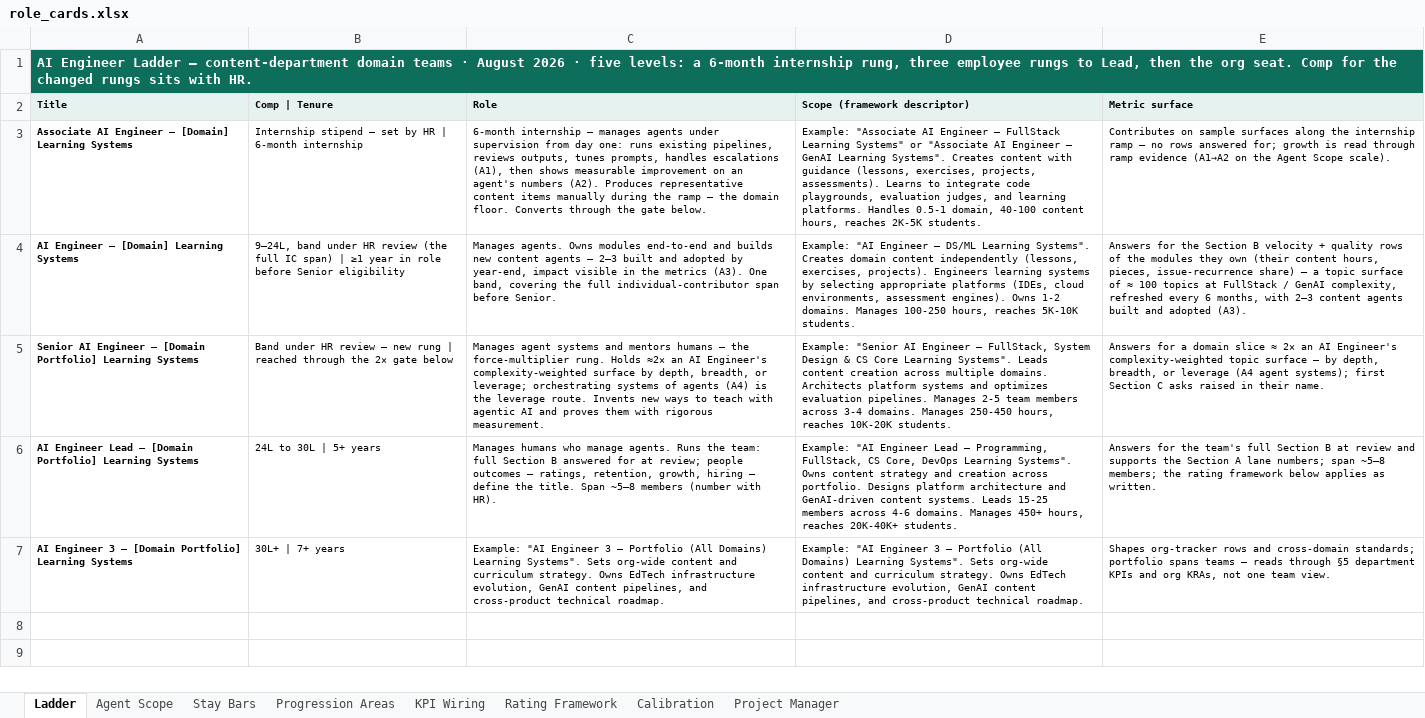
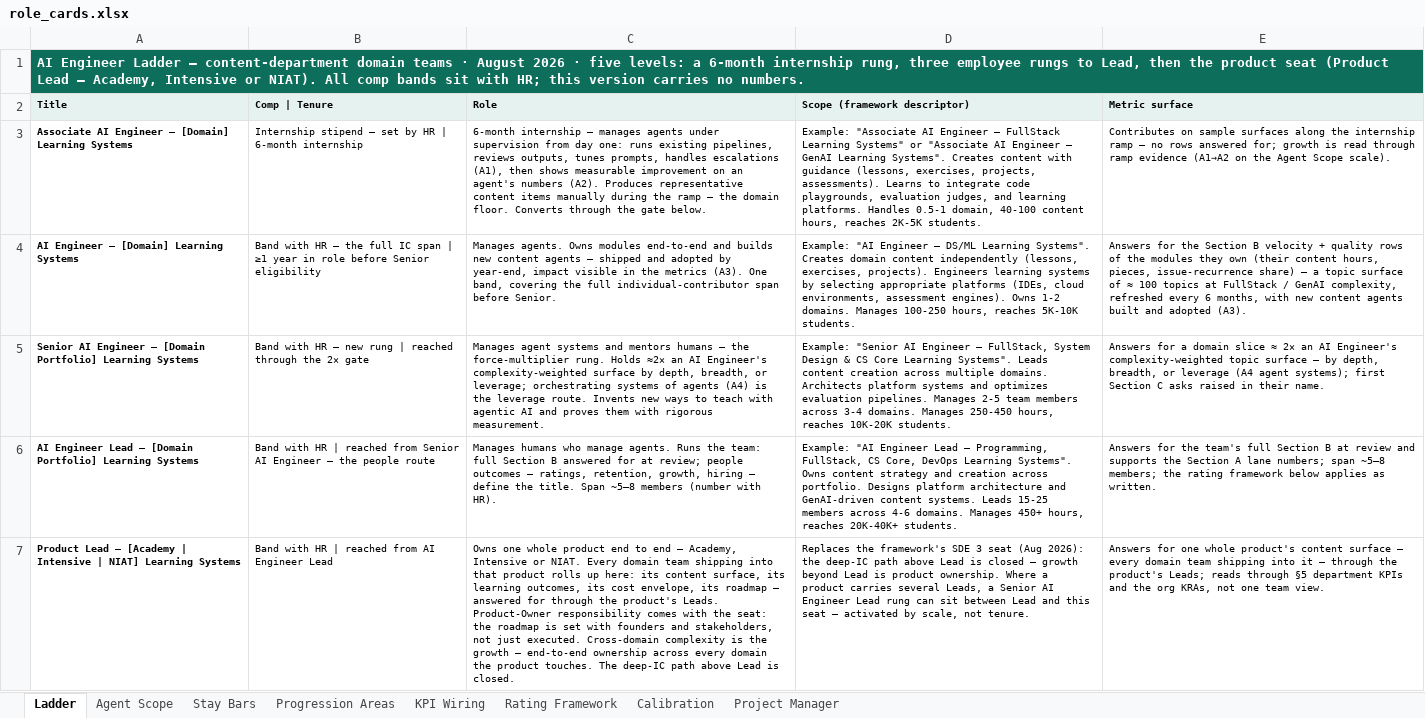
Before and after one commit to pavangangireddy2-max/open_acp, an Excel workbook: docs/handoff/artifacts/role_cards.xlsx, sheet Ladder, drawn as a sheet; values as stored, in another font and other column widths than the file's, no borders; removed rows and columns are numbered as before the commit, all else as after; the diff names each change by its address in the sheet, - before the commit and + after, or states it on an @@ line.

```diff
--- a/docs/handoff/artifacts/role_cards.xlsx (sheet Ladder)
+++ b/docs/handoff/artifacts/role_cards.xlsx (sheet Ladder)
-A1 (Title): …then the org seat. Comp for the changed rungs sits with HR.
+A1 (Title): …then the product seat (Product Lead — Academy, Intensive or NIAT). All comp bands sit with HR; this version carries no numbers.
-B4 (Comp | Tenure): 9–24L, band under HR review (the full IC span) | ≥1…
+B4 (Comp | Tenure): Band with HR — the full IC span | ≥1…
-C4 (Role): …agents — 2–3 built and adopted…
+C4 (Role): …agents — shipped and adopted…
-E4 (Metric surface): …months, with 2–3 content agents…
+E4 (Metric surface): …months, with new content agents…
-B5 (Comp | Tenure): Band under HR review — new rung | reached through the 2× gate below
+B5 (Comp | Tenure): Band with HR — new rung | reached through the 2× gate
-B6 (Comp | Tenure): 24L to 30L | 5+ years
+B6 (Comp | Tenure): Band with HR | reached from Senior AI Engineer — the people route
-row 7: AI Engineer 3 – [Domain Portfolio] Learning Systems | 30L+ | 7+ years | Example: "AI Engineer 3 – Portfolio (All Domains) Learning Systems". Sets org-wide content and curriculum strategy. Owns EdTech infrastructure evolution, GenAI content pipelines, and cross-product technical roadmap. | Example: "AI Engineer 3 – Portfolio (All Domains) Learning Systems". Sets org-wide content and curriculum strategy. Owns EdTech infrastructure evolution, GenAI content pipelines, and cross-product technical roadmap. | Shapes org-tracker rows and cross-domain standards; portfolio spans teams — reads through §5 department KPIs and org KRAs, not one team view.
+row 7: Product Lead – [Academy | Intensive | NIAT] Learning Systems | Band with HR | reached from AI Engineer Lead | Owns one whole product end to end — Academy, Intensive or NIAT. Every domain team shipping into that product rolls up here: its content surface, its learning outcomes, its cost envelope, its roadmap — answered for through the product's Leads. Product-Owner responsibility comes with the seat: the roadmap is set with founders and stakeholders, not just executed. Cross-domain complexity is the growth — end-to-end ownership across every domain the product touches. The deep-IC path above Lead is closed. | Replaces the framework's SDE 3 seat (Aug 2026): the deep-IC path above Lead is closed — growth beyond Lead is product ownership. Where a product carries several Leads, a Senior AI Engineer Lead rung can sit between Lead and this seat — activated by scale, not tenure. | Answers for one whole product's content surface — every domain team shipping into it — through the product's Leads; reads through §5 department KPIs and the org KRAs, not one team view.
```
Also changed, not shown: sheet Stay Bars, sheet Agent Scope, sheet Progression Areas, 7 other files.
